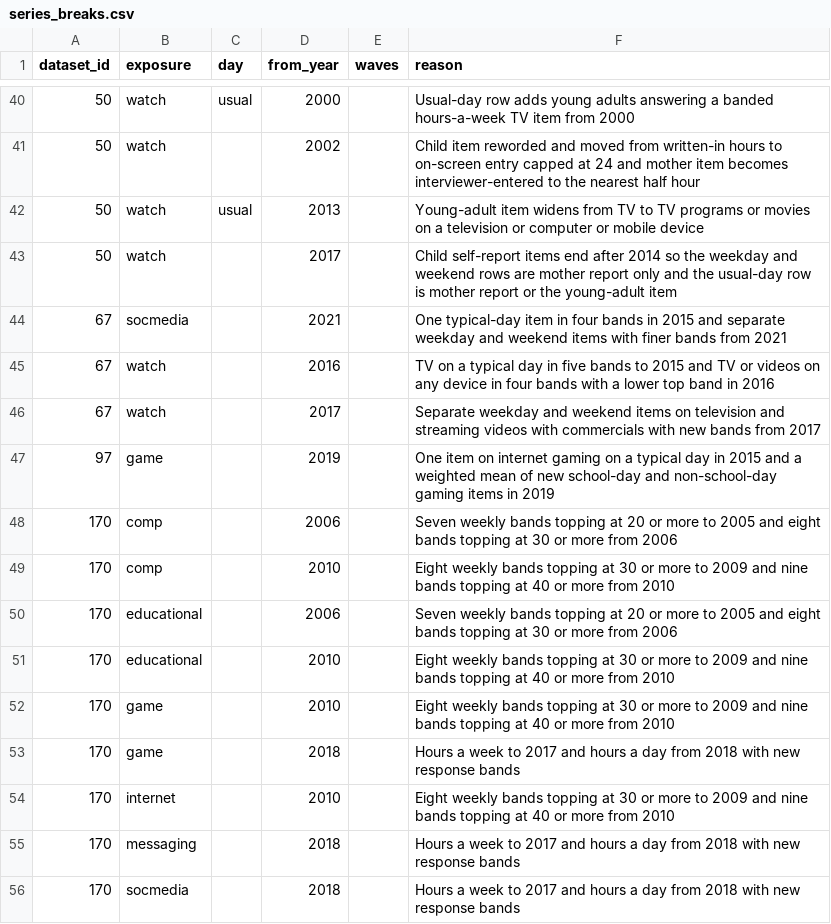
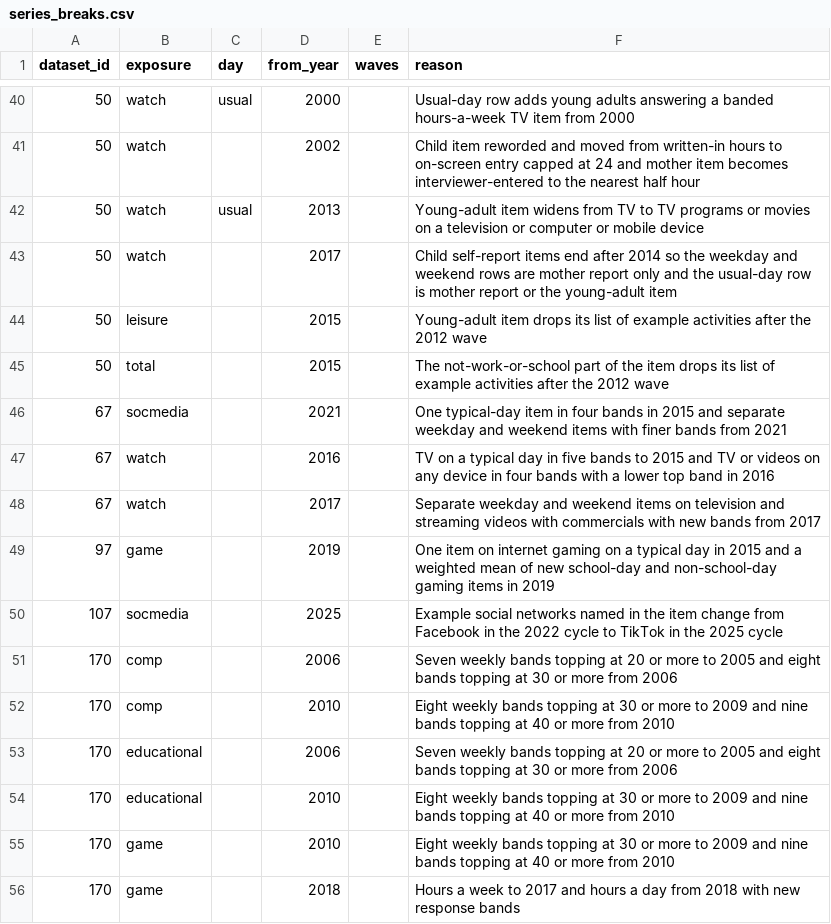
Before and after one commit to Motivation-and-Behaviour/bigger_picture, a CSV file: analysis/series_breaks.csv, drawn as a sheet; only a part is shown, gaps mark what is left out; the shorter side is filled out with more unchanged rows.

```diff
--- a/analysis/series_breaks.csv
+++ b/analysis/series_breaks.csv
@@ -43,2 +43,4 @@ dataset_id,exposure,day,from_year,waves,reason
 50,watch,,2017,,Child self-report items end after 2014 so the weekday and weekend rows are mother report only and the usual-day row is mother report or the young-adult item
+50,leisure,,2015,,Young-adult item drops its list of example activities after the 2012 wave
+50,total,,2015,,The not-work-or-school part of the item drops its list of example activities after the 2012 wave
 67,socmedia,,2021,,One typical-day item in four bands in 2015 and separate weekday and weekend items with finer bands from 2021
@@ -47,2 +49,3 @@ dataset_id,exposure,day,from_year,waves,reason
 97,game,,2019,,One item on internet gaming on a typical day in 2015 and a weighted mean of new school-day and non-school-day gaming items in 2019
+107,socmedia,,2025,,Example social networks named in the item change from Facebook in the 2022 cycle to TikTok in the 2025 cycle
 170,comp,,2006,,Seven weekly bands topping at 20 or more to 2005 and eight bands topping at 30 or more from 2006
```
Also changed, not shown: analysis/models.csv, harmonisation/datasets/BPIPD-107/variables.csv, 13 other files.
